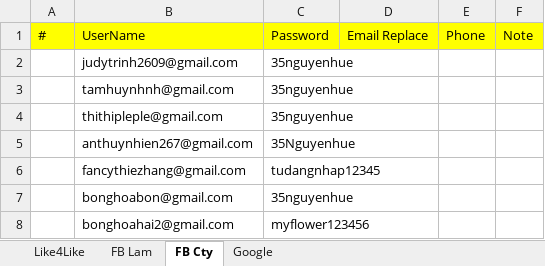
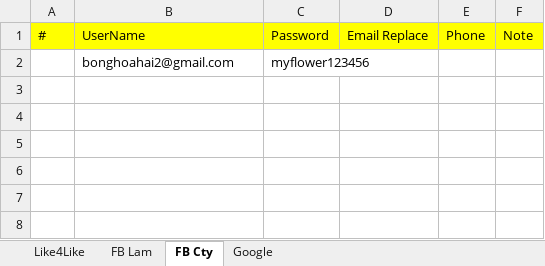
Before and after one commit to Ntlneo/CoreAutomationTest, an Excel workbook: TestAuto/DataTest/DataAutoFB.xlsx, sheet FB Cty, drawn as a sheet; values as stored, in another font and other column widths than the file's, no borders; the diff names each change by its address in the sheet, - before the commit and + after, or states it on an @@ line.

```diff
--- a/TestAuto/DataTest/DataAutoFB.xlsx (sheet FB Cty)
+++ b/TestAuto/DataTest/DataAutoFB.xlsx (sheet FB Cty)
-row 2:  | judytrinh2609@gmail.com | 35nguyenhue
-row 3:  | tamhuynhnh@gmail.com | 35nguyenhue
-row 4:  | thithipleple@gmail.com | 35nguyenhue
-row 5:  | anthuynhien267@gmail.com | 35Nguyenhue
-row 6:  | fancythiezhang@gmail.com | tudangnhap12345
-row 7:  | bonghoabon@gmail.com | 35nguyenhue
```
Also changed, not shown: sheet Google, sheet Like4Like, sheet FB Lam, 2 other files.
